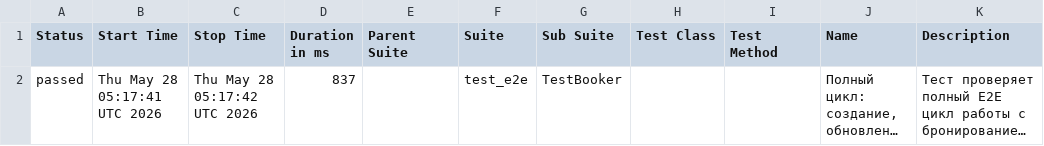
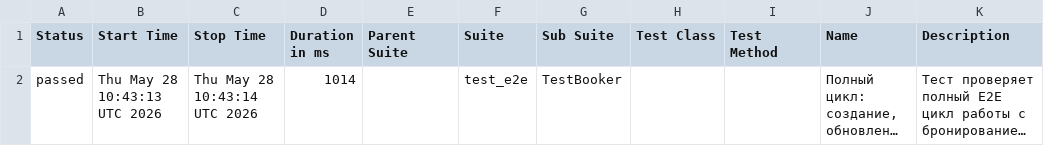
Before and after one commit to Zara-Ashi/-booker_api, a CSV file: data/suites.csv, drawn as a sheet; long unchanged cells end in …; the diff names each change by its address in the sheet, - before the commit and + after, or states it on an @@ line.

```diff
--- a/data/suites.csv
+++ b/data/suites.csv
-B2 (Start Time): Thu May 28 05:17:41 UTC 2026
+B2 (Start Time): Thu May 28 10:43:13 UTC 2026
-C2 (Stop Time): Thu May 28 05:17:42 UTC 2026
+C2 (Stop Time): Thu May 28 10:43:14 UTC 2026
-D2 (Duration in ms): 837
+D2 (Duration in ms): 1014
```
Also changed, not shown: 25 other files.
